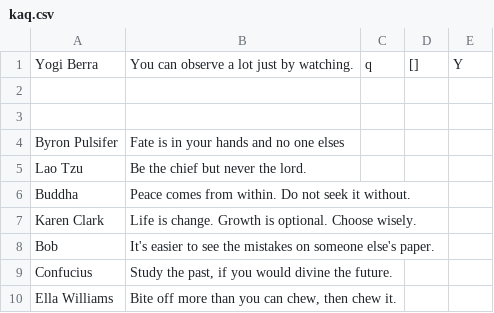
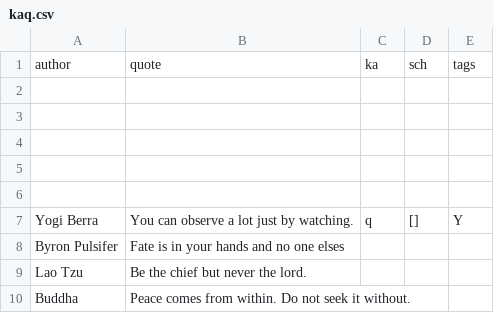
Before and after one commit to kafiq19/Inspired_Daily, a CSV file: kaq.csv, drawn as a sheet; only a part is shown; the shorter side is filled out with more unchanged rows; the diff covers the shown part only.

```diff
--- a/kaq.csv
+++ b/kaq.csv
@@ -1,4 +1,8 @@
-"Yogi Berra","You can observe a lot just by watching.", q, [], Y
+author, quote, ka, sch, tags
 
 
+
+
+
+"Yogi Berra","You can observe a lot just by watching.", q, [], Y
 "Byron Pulsifer","Fate is in your hands and no one elses"
```
Also changed, not shown: 43 added rows, 52 removed rows and 20 edited cells elsewhere in this file, quotes.csv, 1 other file.
